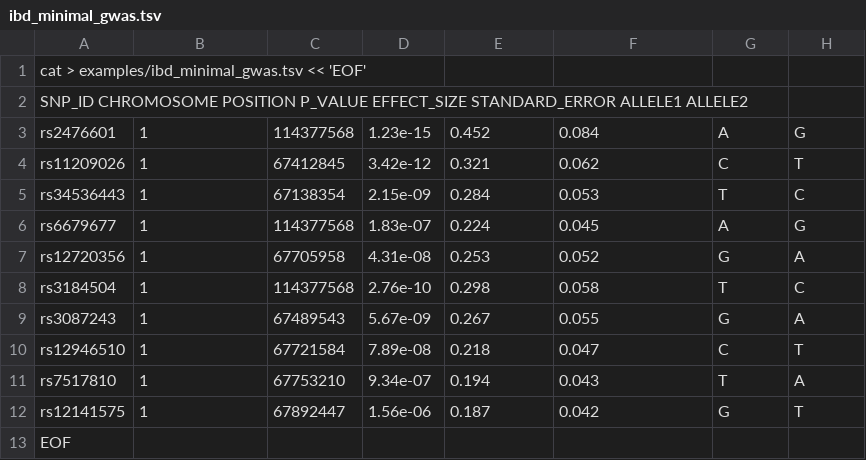
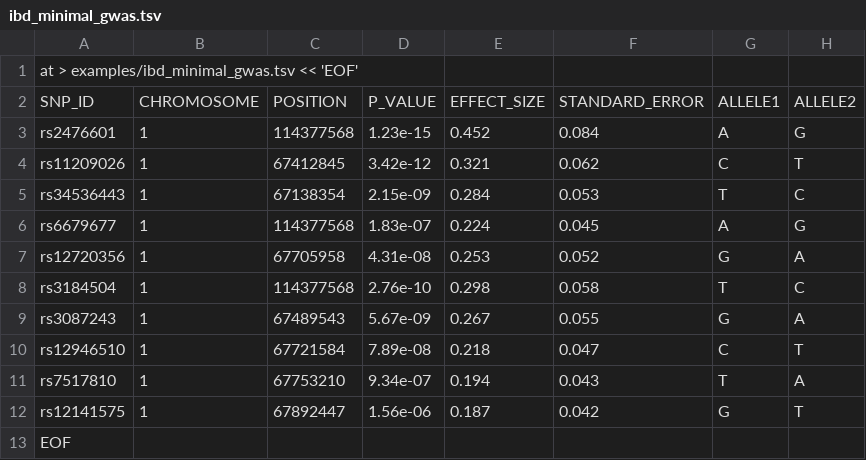
Before and after one commit to tlcagford/PDPBioGen, a TSV file: examples/ibd_minimal_gwas.tsv, drawn as a sheet.

Commit message:
Update ibd_minimal_gwas.tsv

```diff
--- a/examples/ibd_minimal_gwas.tsv
+++ b/examples/ibd_minimal_gwas.tsv
@@ -1,3 +1,3 @@
-cat > examples/ibd_minimal_gwas.tsv << 'EOF'
-SNP_ID CHROMOSOME POSITION P_VALUE EFFECT_SIZE STANDARD_ERROR ALLELE1 ALLELE2
+at > examples/ibd_minimal_gwas.tsv << 'EOF'
+SNP_ID	CHROMOSOME	POSITION	P_VALUE	EFFECT_SIZE	STANDARD_ERROR	ALLELE1	ALLELE2
 rs2476601	1	114377568	1.23e-15	0.452	0.084	A	G
```
